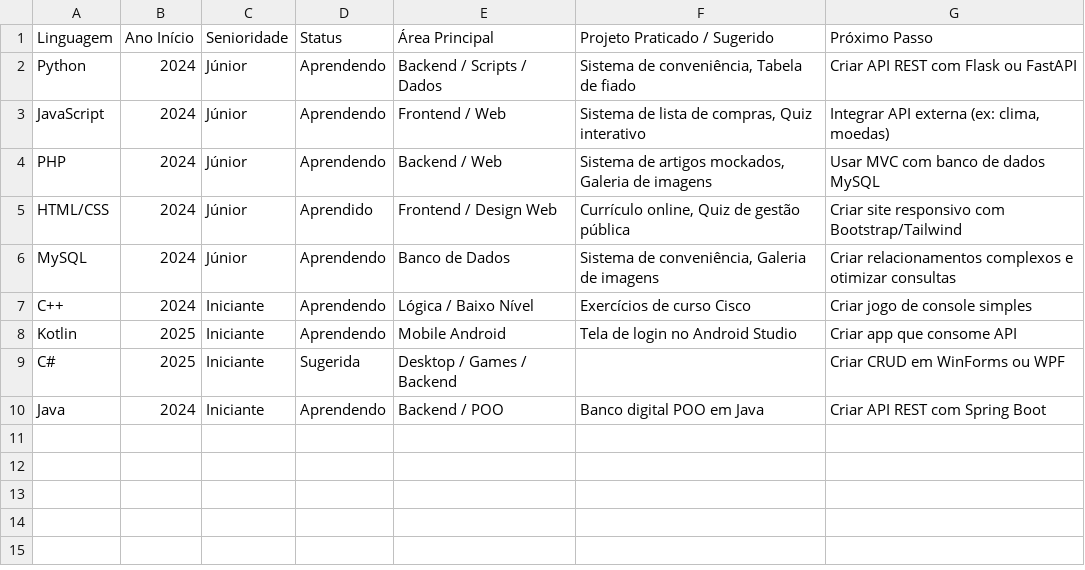
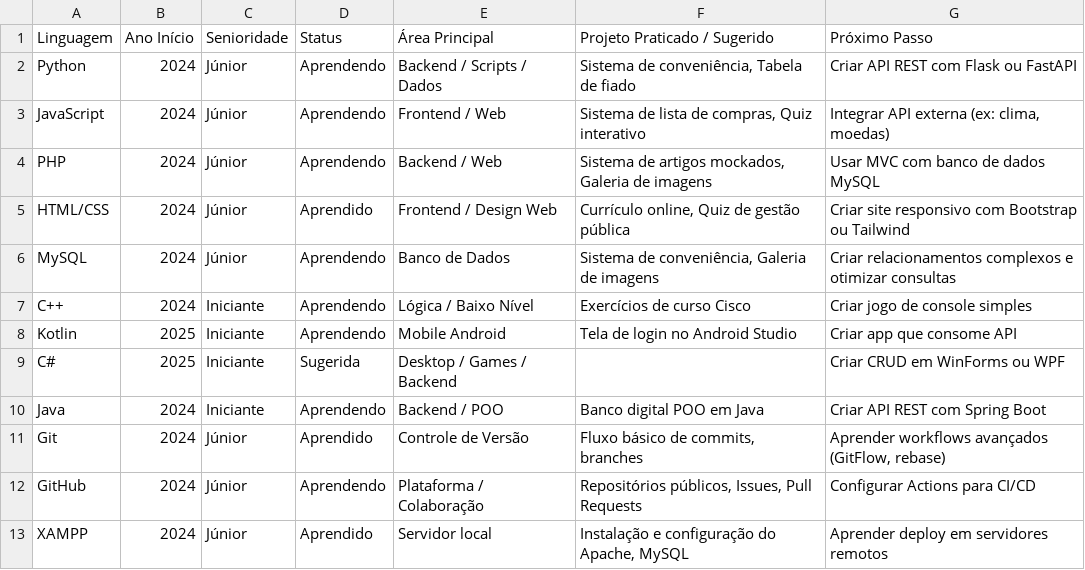
Before and after one commit to Xavier-sa/aprendizado, a CSV file: ALURA/aula04/meuteste/mgg-evolucao.csv, drawn as a sheet.

Commit message:
atualizando o arquivo csv

```diff
--- a/ALURA/aula04/meuteste/mgg-evolucao.csv
+++ b/ALURA/aula04/meuteste/mgg-evolucao.csv
@@ -4,3 +4,3 @@ JavaScript,2024,Júnior,Aprendendo,Frontend / Web,"Sistema de lista de compras,
 PHP,2024,Júnior,Aprendendo,Backend / Web,"Sistema de artigos mockados, Galeria de imagens","Usar MVC com banco de dados MySQL"
-HTML/CSS,2024,Júnior,Aprendido,Frontend / Design Web,"Currículo online, Quiz de gestão pública","Criar site responsivo com Bootstrap/Tailwind"
+HTML/CSS,2024,Júnior,Aprendido,Frontend / Design Web,"Currículo online, Quiz de gestão pública","Criar site responsivo com Bootstrap ou Tailwind"
 MySQL,2024,Júnior,Aprendendo,Banco de Dados,"Sistema de conveniência, Galeria de imagens","Criar relacionamentos complexos e otimizar consultas"
@@ -10 +10,4 @@ C#,2025,Iniciante,Sugerida,Desktop / Games / Backend,,"Criar CRUD em WinForms ou
 Java,2024,Iniciante,Aprendendo,Backend / POO,"Banco digital POO em Java","Criar API REST com Spring Boot"
+Git,2024,Júnior,Aprendido,Controle de Versão,"Fluxo básico de commits, branches","Aprender workflows avançados (GitFlow, rebase)"
+GitHub,2024,Júnior,Aprendendo,Plataforma / Colaboração,"Repositórios públicos, Issues, Pull Requests","Configurar Actions para CI/CD"
+XAMPP,2024,Júnior,Aprendido,Servidor local,"Instalação e configuração do Apache, MySQL","Aprender deploy em servidores remotos"
```
